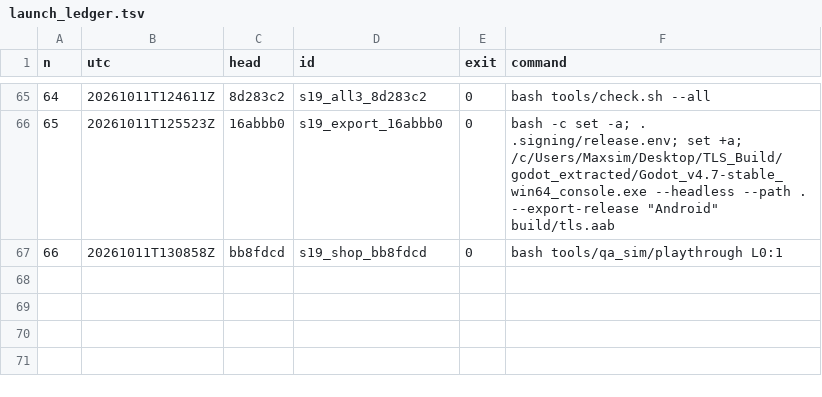
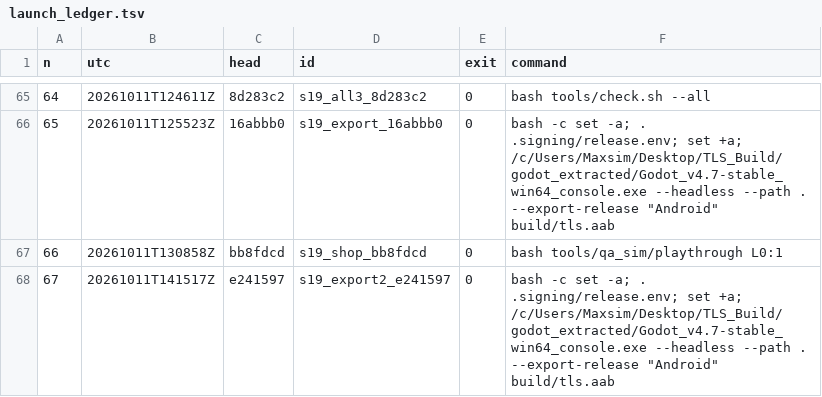
Before and after one commit to maxxxxx55555/igra, a TSV file: docs/artifacts/rc16/launch_ledger.tsv, drawn as a sheet; only a part is shown, gaps mark what is left out; the diff names each change by its address in the sheet, - before the commit and + after, or states it on an @@ line.

```diff
--- a/docs/artifacts/rc16/launch_ledger.tsv
+++ b/docs/artifacts/rc16/launch_ledger.tsv
+row 68: 67 | 20261011T141517Z | e241597 | s19_export2_e241597 | 0 | bash -c set -a; . .signing/release.env; set +a; /c/Users/Maxsim/Desktop/TLS_Build/godot_extracted/Godot_v4.7-stable_win64_console.exe --headless --path . --export-release "Android" build/tls.aab
```
Also changed, not shown: 25 other files.
